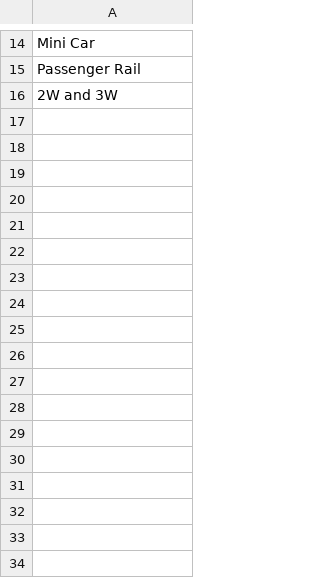
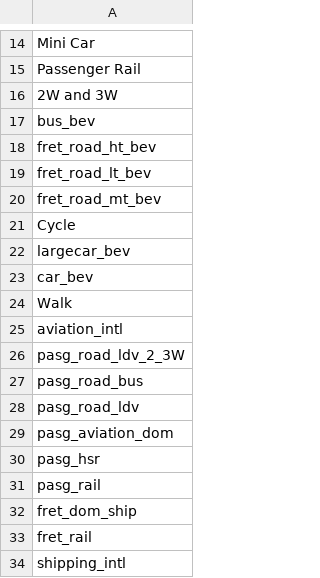
Before and after one commit to jayfuhrman/gcam_emissions_tracer, a CSV file: input/transport.csv, drawn as a sheet; only a part is shown, gaps mark what is left out.

```diff
--- a/input/transport.csv
+++ b/input/transport.csv
@@ -16 +16,19 @@ Passenger Rail
 2W and 3W
+bus_bev
+fret_road_ht_bev
+fret_road_lt_bev
+fret_road_mt_bev
+Cycle
+largecar_bev
+car_bev
+Walk
+aviation_intl
+pasg_road_ldv_2_3W
+pasg_road_bus
+pasg_road_ldv
+pasg_aviation_dom
+pasg_hsr
+pasg_rail
+fret_dom_ship
+fret_rail
+shipping_intl
```
Also changed, not shown: input/sector_label.csv.
